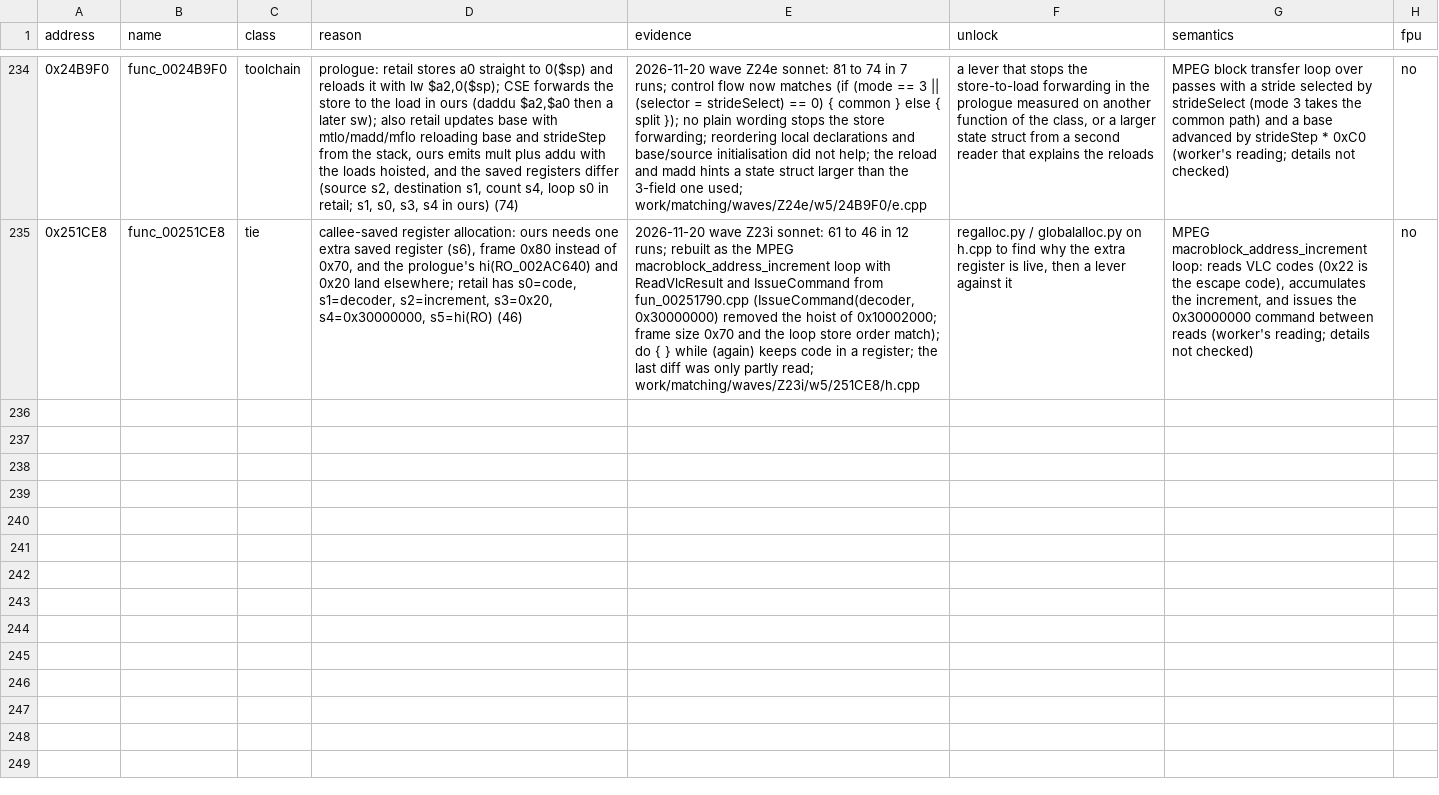
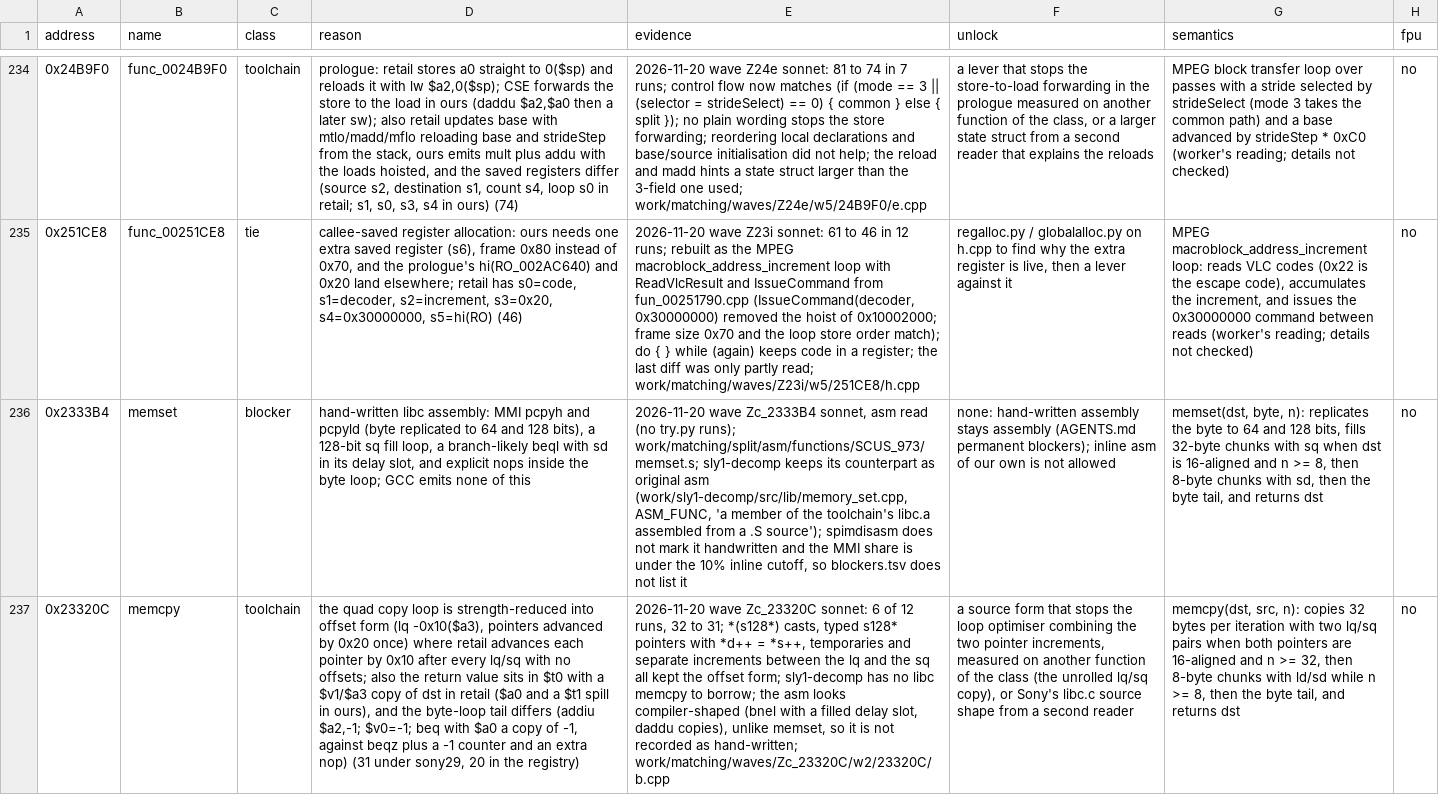
Before and after one commit to OpenThievius/sly2-decomp, a TSV file: config/matching/walls.tsv, drawn as a sheet; only a part is shown, gaps mark what is left out; the diff names each change by its address in the sheet, - before the commit and + after, or states it on an @@ line.

Commit message:
docs: wall rows memset (hand-written) and memcpy
memset (0x2333B4) is hand-written libc assembly: pcpyh and pcpyld, a
beql with sd in its delay slot, explicit nops; sly1-decomp keeps it as
asm. memcpy (0x23320C) ends NEAR at 31: the optimiser strength-reduces
its quad loop; its asm looks compiler-made, so it is a toolchain wall,
not hand-written.

```diff
--- a/config/matching/walls.tsv
+++ b/config/matching/walls.tsv
+row 236: 0x2333B4 | memset | blocker | hand-written libc assembly: MMI pcpyh and pcpyld (byte replicated to 64 and 128 bits), a 128-bit sq fill loop, a branch-likely beql with sd in its delay slot, and explicit nops inside the byte loop; GCC emits none of this | 2026-11-20 wave Zc_2333B4 sonnet, asm read (no try.py runs); work/matching/split/asm/functions/SCUS_973/memset.s; sly1-decomp keeps its counterpart as original asm (work/sly1-decomp/src/lib/memory_set.cpp, ASM_FUNC, 'a member of the toolchain's libc.a assembled from a .S source'); spimdisasm does not mark it handwritten and the MMI share is under the 10% inline cutoff, so blockers.tsv does not list it | none: hand-written assembly stays assembly (AGENTS.md permanent blockers); inline asm of our own is not allowed | memset(dst, byte, n): replicates the byte to 64 and 128 bits, fills 32-byte chunks with sq when dst is 16-aligned and n >= 8, then 8-byte chunks with sd, then the byte tail, and returns dst | no
+row 237: 0x23320C | memcpy | toolchain | the quad copy loop is strength-reduced into offset form (lq -0x10($a3), pointers advanced by 0x20 once) where retail advances each pointer by 0x10 after every lq/sq with no offsets; also the return value sits in $t0 with a $v1/$a3 copy of dst in retail ($a0 and a $t1 spill in ours), and the byte-loop tail differs (addiu $a2,-1; $v0=-1; beq with $a0 a copy of -1, against beqz plus a -1 counter and an extra nop) (31 under sony29, 20 in the registry) | 2026-11-20 wave Zc_23320C sonnet: 6 of 12 runs, 32 to 31; *(s128*) casts, typed s128* pointers with *d++ = *s++, temporaries and separate increments between the lq and the sq all kept the offset form; sly1-decomp has no libc memcpy to borrow; the asm looks compiler-shaped (bnel with a filled delay slot, daddu copies), unlike memset, so it is not recorded as hand-written; work/matching/waves/Zc_23320C/w2/23320C/b.cpp | a source form that stops the loop optimiser combining the two pointer increments, measured on another function of the class (the unrolled lq/sq copy), or Sony's libc.c source shape from a second reader | memcpy(dst, src, n): copies 32 bytes per iteration with two lq/sq pairs when both pointers are 16-aligned and n >= 32, then 8-byte chunks with ld/sd while n >= 8, then the byte tail, and returns dst | no
```
